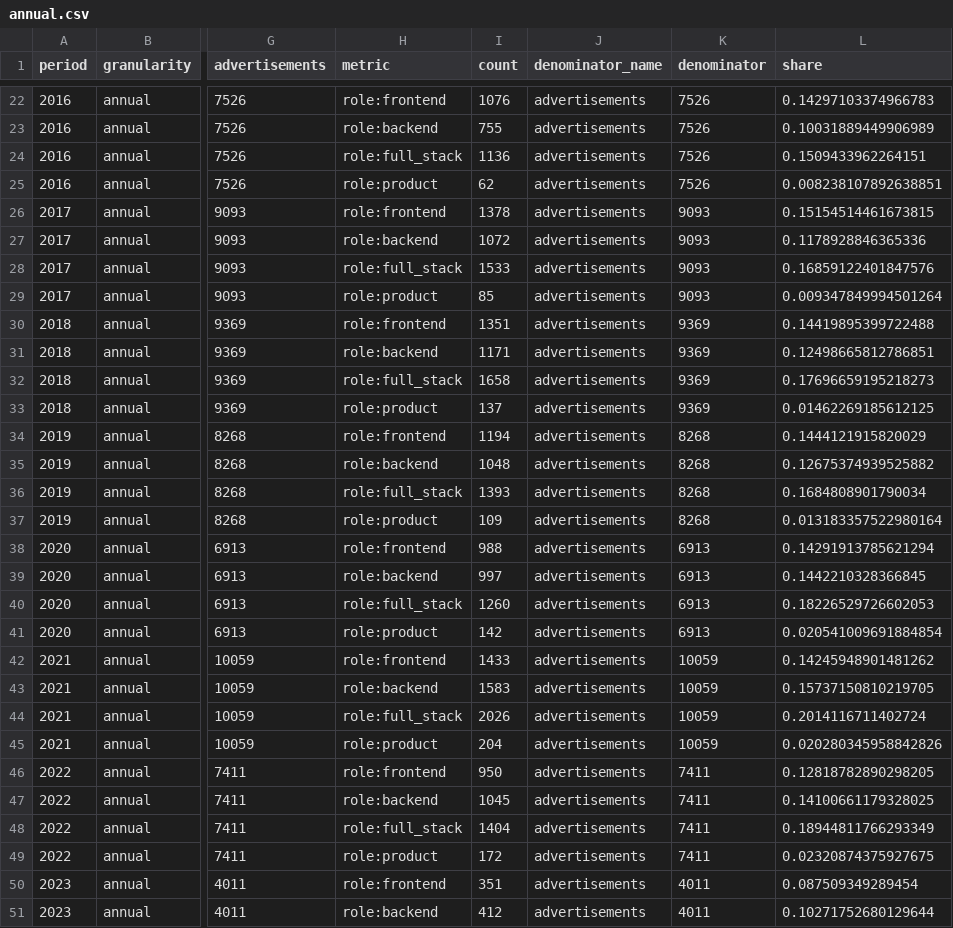
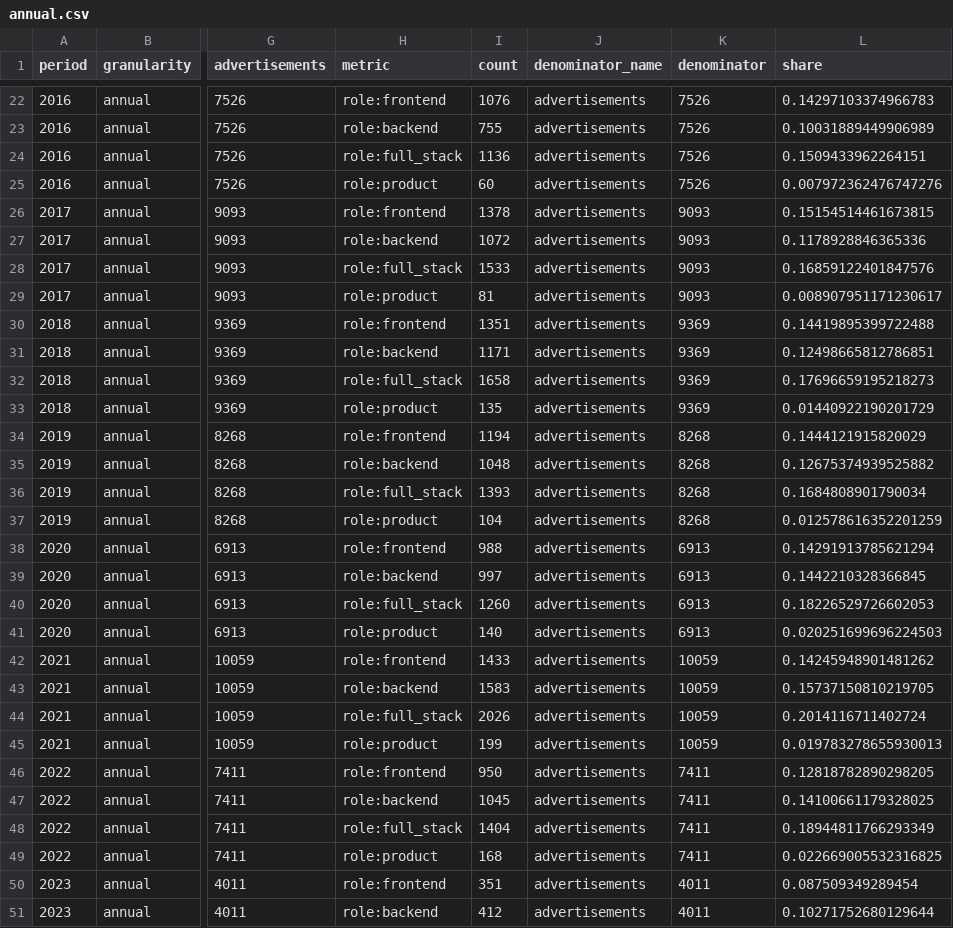
Before and after one commit to vikramsg/blog_code, a CSV file: hn_hiring_trends/results/annual.csv, drawn as a sheet; only a part is shown, gaps mark what is left out; the diff covers the shown part only; the diff names each change by its address in the sheet, - before the commit and + after, or states it on an @@ line.

Commit message:
Add annual hiring totals and fresh chart assets; untrack agent files

```diff
--- a/hn_hiring_trends/results/annual.csv
+++ b/hn_hiring_trends/results/annual.csv
-I25 (count): 62
+I25 (count): 60
-L25 (share): 0.008238107892638851
+L25 (share): 0.007972362476747276
-I29 (count): 85
+I29 (count): 81
-L29 (share): 0.009347849994501264
+L29 (share): 0.008907951171230617
-I33 (count): 137
+I33 (count): 135
-L33 (share): 0.01462269185612125
+L33 (share): 0.01440922190201729
-I37 (count): 109
+I37 (count): 104
-L37 (share): 0.013183357522980164
+L37 (share): 0.012578616352201259
-I41 (count): 142
+I41 (count): 140
-L41 (share): 0.020541009691884854
+L41 (share): 0.020251699696224503
-I45 (count): 204
+I45 (count): 199
-L45 (share): 0.020280345958842826
+L45 (share): 0.019783278655930013
-I49 (count): 172
+I49 (count): 168
-L49 (share): 0.02320874375927675
+L49 (share): 0.022669005532316825
```
Also changed, not shown: 6 edited cells elsewhere in this file, hn_hiring_trends/results/comparable_years.csv, hn_hiring_trends/results/monthly.csv, 30 other files.
